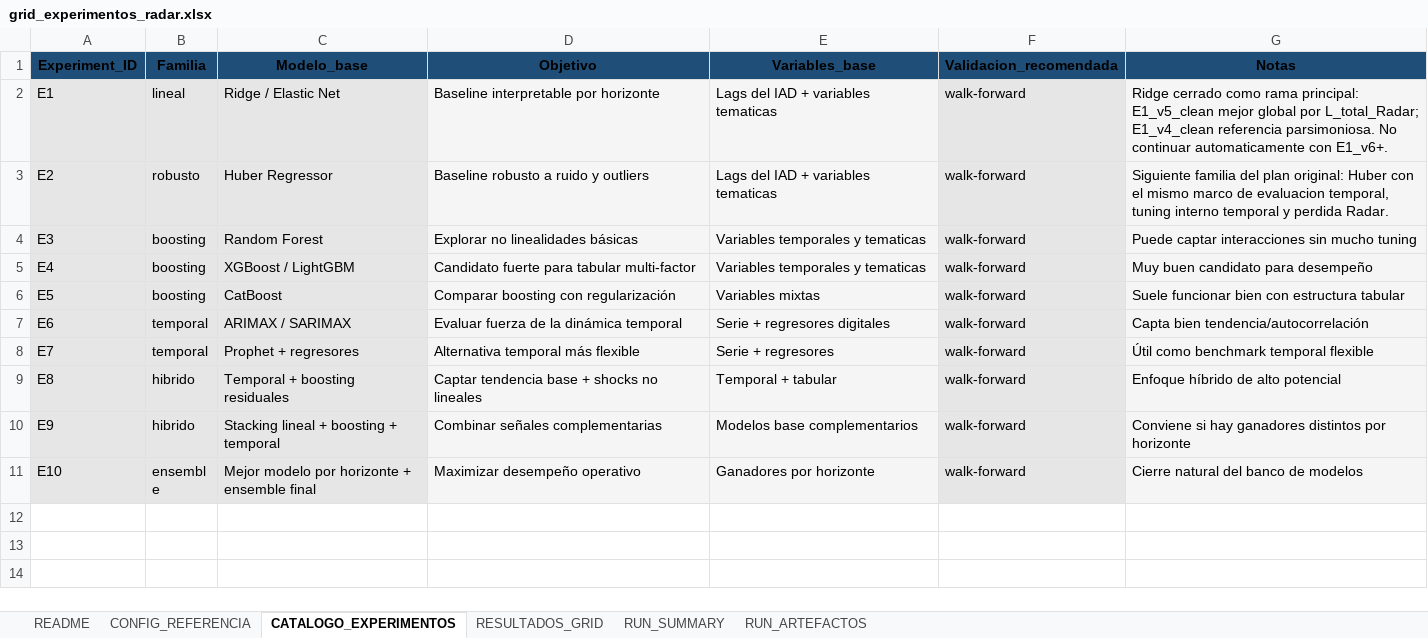
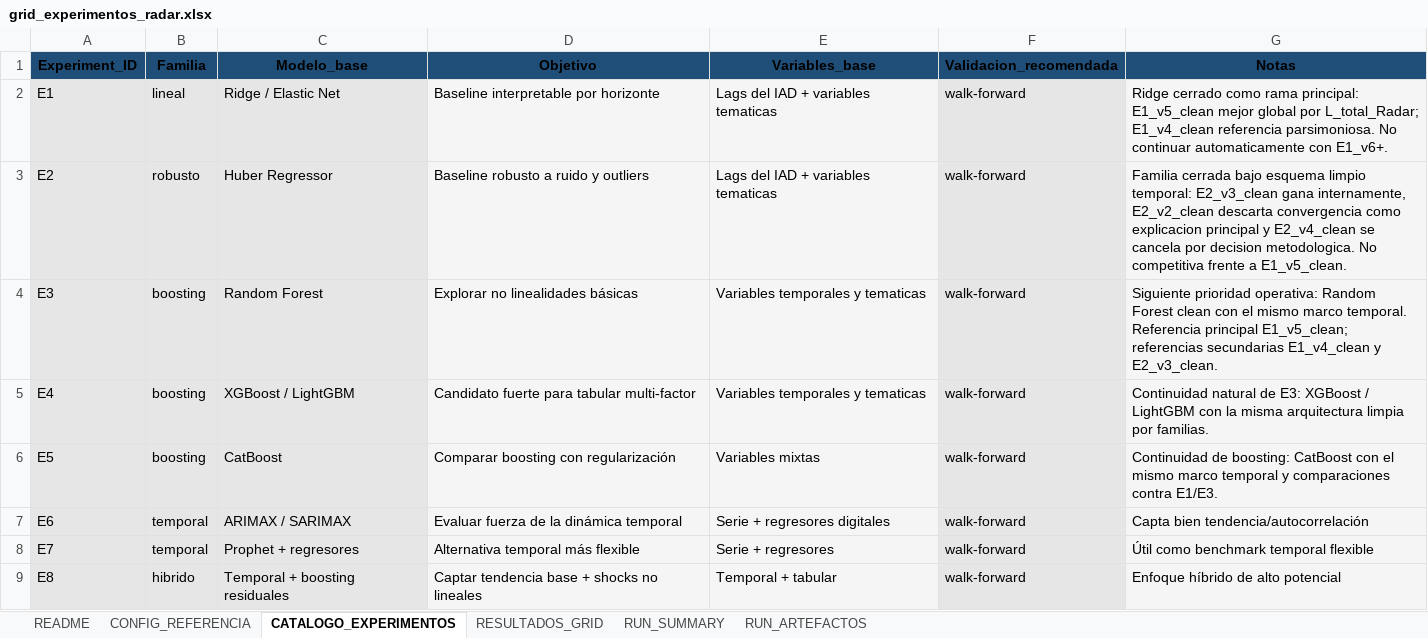
Before and after one commit to Eallier73/RAdAR, an Excel workbook: Experimentos/grid_experimentos_radar.xlsx, sheet CATALOGO_EXPERIMENTOS, drawn as a sheet; only a part is shown; the shorter side is filled out with more unchanged rows; values as stored, in another font and other column widths than the file's, no borders; the diff names each change by its address in the sheet, - before the commit and + after, or states it on an @@ line.

Commit message:
Cierra E2 y prepara familia E3

```diff
--- a/Experimentos/grid_experimentos_radar.xlsx (sheet CATALOGO_EXPERIMENTOS)
+++ b/Experimentos/grid_experimentos_radar.xlsx (sheet CATALOGO_EXPERIMENTOS)
-G3 (Notas): Siguiente familia del plan original: Huber con el mismo marco de evaluacion temporal, tuning interno temporal y perdida Radar.
+G3 (Notas): Familia cerrada bajo esquema limpio temporal: E2_v3_clean gana internamente, E2_v2_clean descarta convergencia como explicacion principal y E2_v4_clean se cancela por decision metodologica. No competitiva frente a E1_v5_clean.
-G4 (Notas): Puede captar interacciones sin mucho tuning
+G4 (Notas): Siguiente prioridad operativa: Random Forest clean con el mismo marco temporal. Referencia principal E1_v5_clean; referencias secundarias E1_v4_clean y E2_v3_clean.
-G5 (Notas): Muy buen candidato para desempeño
+G5 (Notas): Continuidad natural de E3: XGBoost / LightGBM con la misma arquitectura limpia por familias.
-G6 (Notas): Suele funcionar bien con estructura tabular
+G6 (Notas): Continuidad de boosting: CatBoost con el mismo marco temporal y comparaciones contra E1/E3.
```
Also changed, not shown: sheet RESULTADOS_GRID, sheet RUN_ARTEFACTOS, sheet RUN_SUMMARY, sheet README, 57 other files.
